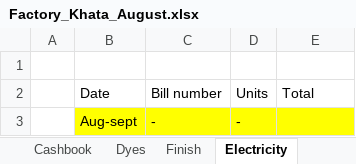
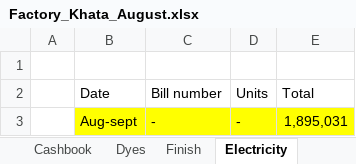
Before and after one commit to omerrazzaq4/Alhamd_dyeing, an Excel workbook: Factory_Khata_August.xlsx, sheet Electricity, drawn as a sheet; values as stored, in another font and other column widths than the file's, no borders; table styles not drawn; the diff names each change by its address in the sheet, - before the commit and + after, or states it on an @@ line.

```diff
--- a/Factory_Khata_August.xlsx (sheet Electricity)
+++ b/Factory_Khata_August.xlsx (sheet Electricity)
-E3 (Total): (empty)
+E3 (Total): 1,895,031
```
Also changed, not shown: sheet pivot, sheet ledger, sheet Profit, sheet Expenses, formulas that keep their value, hidden cells, charts or pictures.
